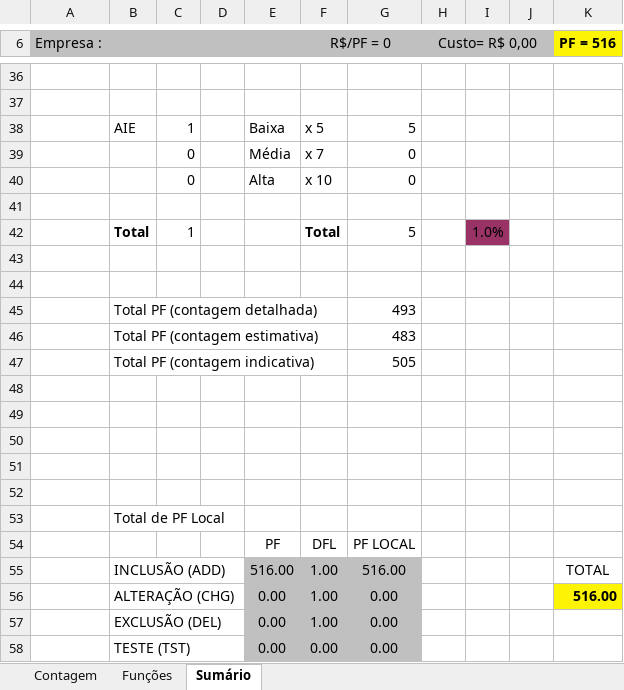
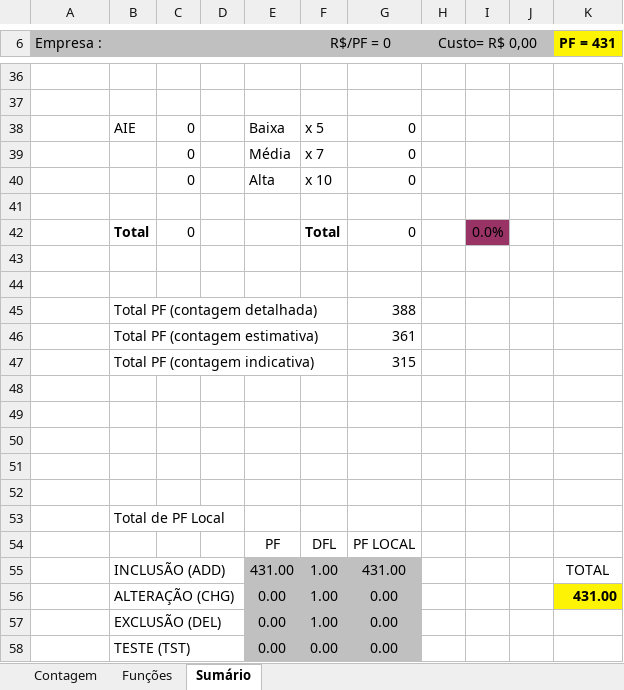
Before and after one commit to felipenami/SISCEI, an Excel workbook: 2-Requisitos/2.5-Planilha_de_Contagem/[SISCEI] Planilha de Contagem em APF.xlsx, sheet Sumário, drawn as a sheet; only a part is shown, gaps mark what is left out; values as stored, in another font and other column widths than the file's, no borders; charts and pictures not drawn; removed rows and columns are numbered as before the commit, all else as after; the diff covers the shown part only; the diff names each change by its address in the sheet, - before the commit and + after, or states it on an @@ line.

```diff
--- a/2-Requisitos/2.5-Planilha_de_Contagem/[SISCEI] Planilha de Contagem em APF.xlsx (sheet Sumário)
+++ b/2-Requisitos/2.5-Planilha_de_Contagem/[SISCEI] Planilha de Contagem em APF.xlsx (sheet Sumário)
-K6: PF = 516
+K6: PF = 431
-C38: 1
+C38: 0
-G38: 5
+G38: 0
-row 42:  | Total | 1 |  |  | Total | 5 |  | 1.0%
+row 42:  | Total | 0 |  |  | Total | 0 |  | 0.0%
-G45: 493
+G45: 388
-G46: 483
+G46: 361
-G47: 505
+G47: 315
-E55: 516.00
+E55: 431.00
-G55: 516.00
+G55: 431.00
-K56 (PF = 431): 516.00
+K56 (PF = 431): 431.00
```
Also changed, not shown: 4 added rows, 4 removed rows and 18 edited cells elsewhere in this sheet, sheet Funções, sheet Contagem, formulas that keep their value, hidden cells, charts or pictures, 17 other files.
